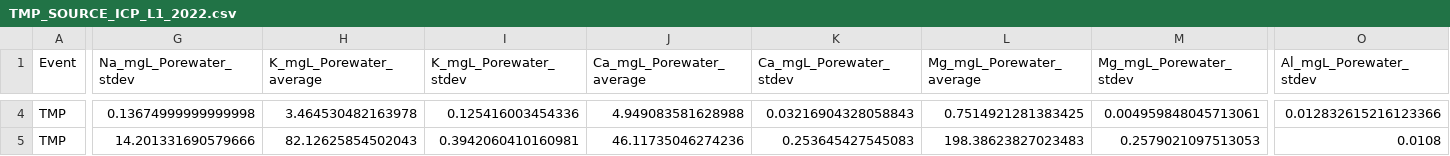
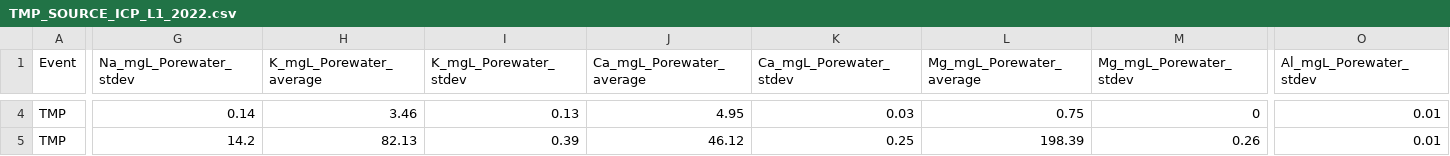
Before and after one commit to zoeread/TEMPEST_Porewater, a CSV file: processing_scripts/ICP/TEMPORARY/TMP_SOURCE_ICP_L1_2022.csv, drawn as a sheet; only a part is shown, gaps mark what is left out; the diff covers the shown part only; the diff names each change by its address in the sheet, - before the commit and + after, or states it on an @@ line.

```diff
--- a/processing_scripts/ICP/TEMPORARY/TMP_SOURCE_ICP_L1_2022.csv
+++ b/processing_scripts/ICP/TEMPORARY/TMP_SOURCE_ICP_L1_2022.csv
-G4 (Na_mgL_Porewater_stdev): 0.13674999999999998
+G4 (Na_mgL_Porewater_stdev): 0.14
-H4 (K_mgL_Porewater_average): 3.464530482163978
+H4 (K_mgL_Porewater_average): 3.46
-I4 (K_mgL_Porewater_stdev): 0.125416003454336
+I4 (K_mgL_Porewater_stdev): 0.13
-J4 (Ca_mgL_Porewater_average): 4.949083581628988
+J4 (Ca_mgL_Porewater_average): 4.95
-K4 (Ca_mgL_Porewater_stdev): 0.03216904328058843
+K4 (Ca_mgL_Porewater_stdev): 0.03
-L4 (Mg_mgL_Porewater_average): 0.7514921281383425
+L4 (Mg_mgL_Porewater_average): 0.75
-M4 (Mg_mgL_Porewater_stdev): 0.004959848045713061
+M4 (Mg_mgL_Porewater_stdev): 0
-O4 (Al_mgL_Porewater_stdev): 0.012832615216123366
+O4 (Al_mgL_Porewater_stdev): 0.01
-G5 (Na_mgL_Porewater_stdev): 14.201331690579666
+G5 (Na_mgL_Porewater_stdev): 14.2
-H5 (K_mgL_Porewater_average): 82.12625854502043
+H5 (K_mgL_Porewater_average): 82.13
-I5 (K_mgL_Porewater_stdev): 0.3942060410160981
+I5 (K_mgL_Porewater_stdev): 0.39
-J5 (Ca_mgL_Porewater_average): 46.11735046274236
+J5 (Ca_mgL_Porewater_average): 46.12
-K5 (Ca_mgL_Porewater_stdev): 0.253645427545083
+K5 (Ca_mgL_Porewater_stdev): 0.25
-L5 (Mg_mgL_Porewater_average): 198.38623827023483
+L5 (Mg_mgL_Porewater_average): 198.39
-M5 (Mg_mgL_Porewater_stdev): 0.2579021097513053
+M5 (Mg_mgL_Porewater_stdev): 0.26
-O5 (Al_mgL_Porewater_stdev): 0.0108
+O5 (Al_mgL_Porewater_stdev): 0.01
```
Also changed, not shown: 76 edited cells elsewhere in this file, processing_scripts/ICP/TEMPORARY/TMP_PW_POOL_ICP_L1_2022.csv, 2 other files.
